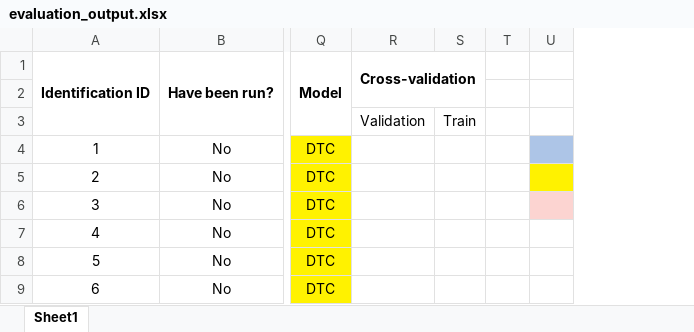
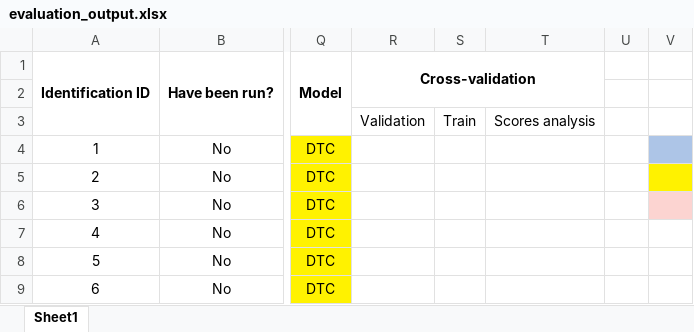
Before and after one commit to jodhernandezbe/PRTR_transfers, an Excel workbook: data_driven/modeling/output/evaluation_output.xlsx, sheet Sheet1, drawn as a sheet; only a part is shown, gaps mark what is left out; values as stored, in another font and other column widths than the file's, no borders; the diff names each change by its address in the sheet, - before the commit and + after, or states it on an @@ line.

```diff
--- a/data_driven/modeling/output/evaluation_output.xlsx (sheet Sheet1)
+++ b/data_driven/modeling/output/evaluation_output.xlsx (sheet Sheet1)
+column T, row 3: Scores analysis
```
Also changed, not shown: 6 other files.
